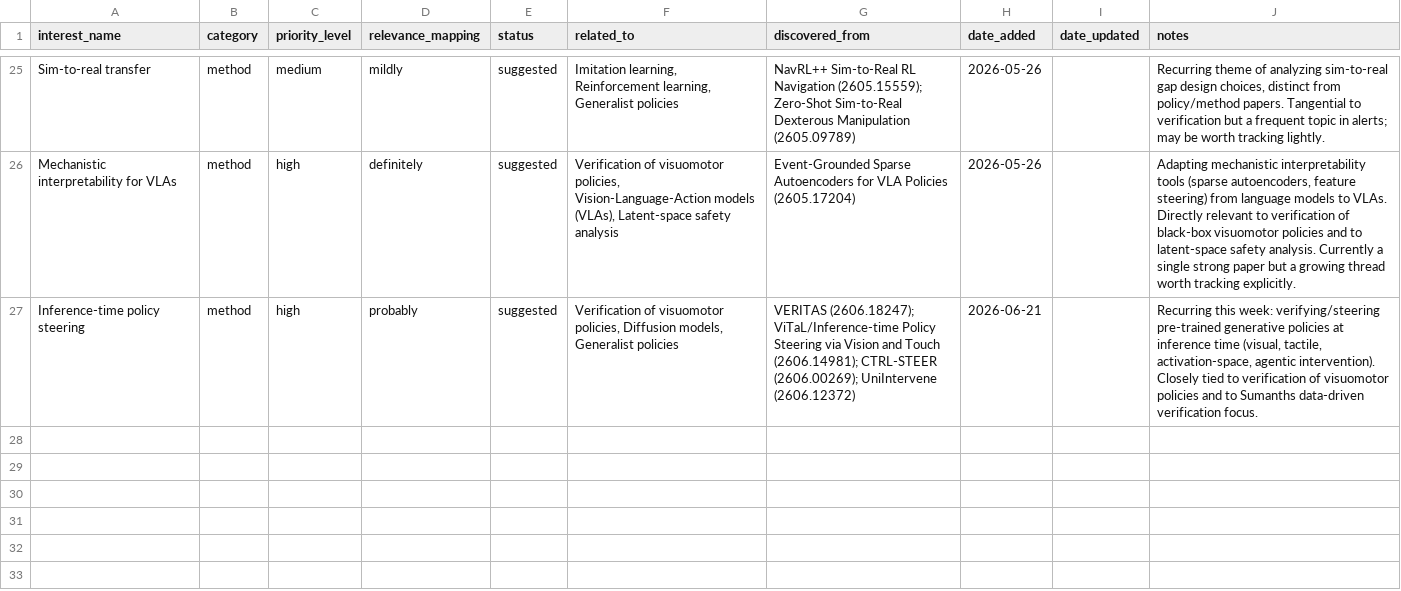
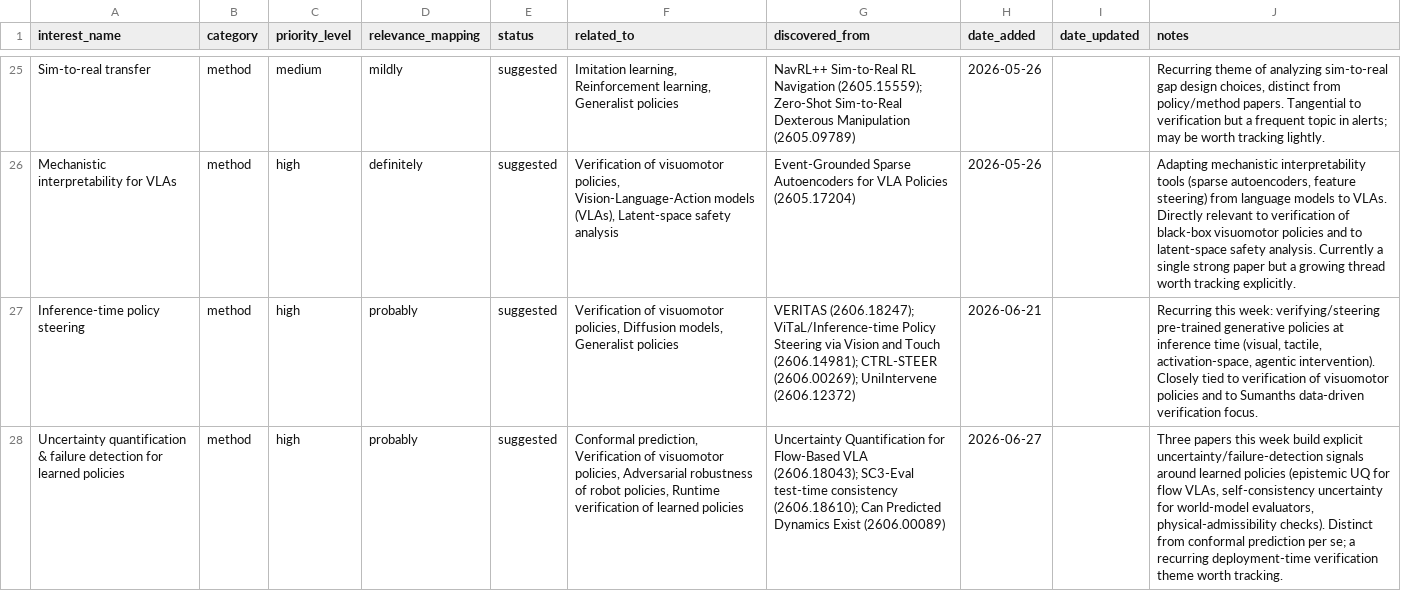
Before and after one commit to sumanth-tangirala/scholar-dashboard, a CSV file: interests_database.csv, drawn as a sheet; only a part is shown, gaps mark what is left out; the diff names each change by its address in the sheet, - before the commit and + after, or states it on an @@ line.

Commit message:
Email digest 2026-06-28: +12 papers (world models, flow/diffusion VLAs, data-driven CBFs), +1 suggested interest

```diff
--- a/interests_database.csv
+++ b/interests_database.csv
+row 28: Uncertainty quantification & failure detection for learned policies | method | high | probably | suggested | Conformal prediction, Verification of visuomotor policies, Adversarial robustness of robot policies, Runtime verification of learned policies | Uncertainty Quantification for Flow-Based VLA (2606.18043); SC3-Eval test-time consistency (2606.18610); Can Predicted Dynamics Exist (2606.00089) | 2026-06-27 |  | Three papers this week build explicit uncertainty/failure-detection signals around learned policies (epistemic UQ for flow VLAs, self-consistency uncertainty for world-model evaluators, physical-admissibility checks). Distinct from conformal prediction per se; a recurring deployment-time verification theme worth tracking.
```
Also changed, not shown: 1 other file.
